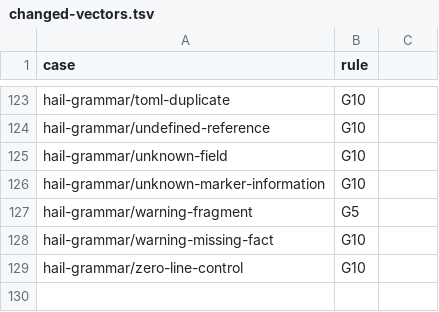
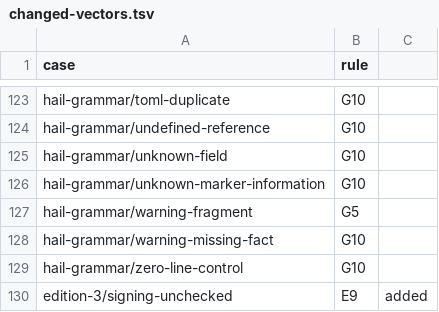
Before and after one commit to shoalmark/hail-tests, a TSV file: changed-vectors.tsv, drawn as a sheet; only a part is shown, gaps mark what is left out.

```diff
--- a/changed-vectors.tsv
+++ b/changed-vectors.tsv
@@ -129 +129,2 @@ hail-grammar/warning-missing-fact	G10
 hail-grammar/zero-line-control	G10
+edition-3/signing-unchecked	E9	added
```
Also changed, not shown: 13 other files.
